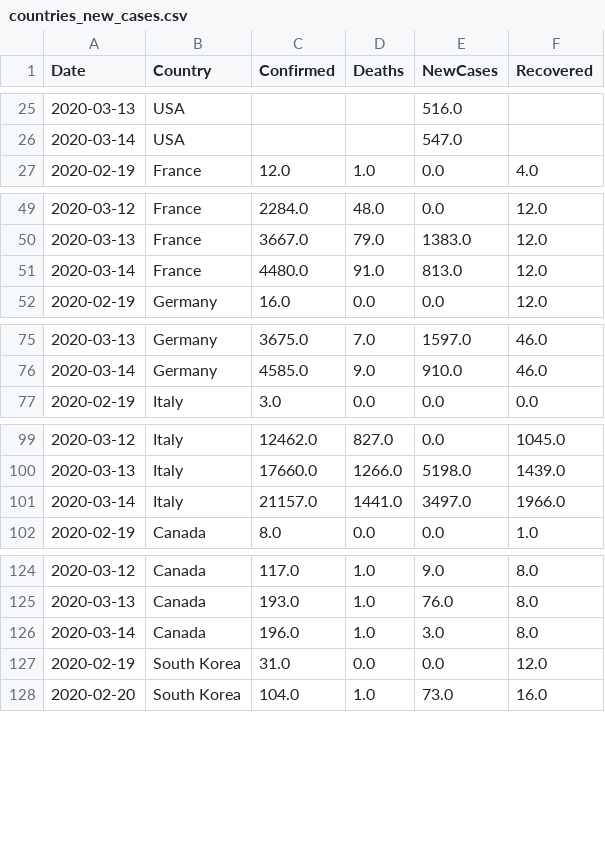
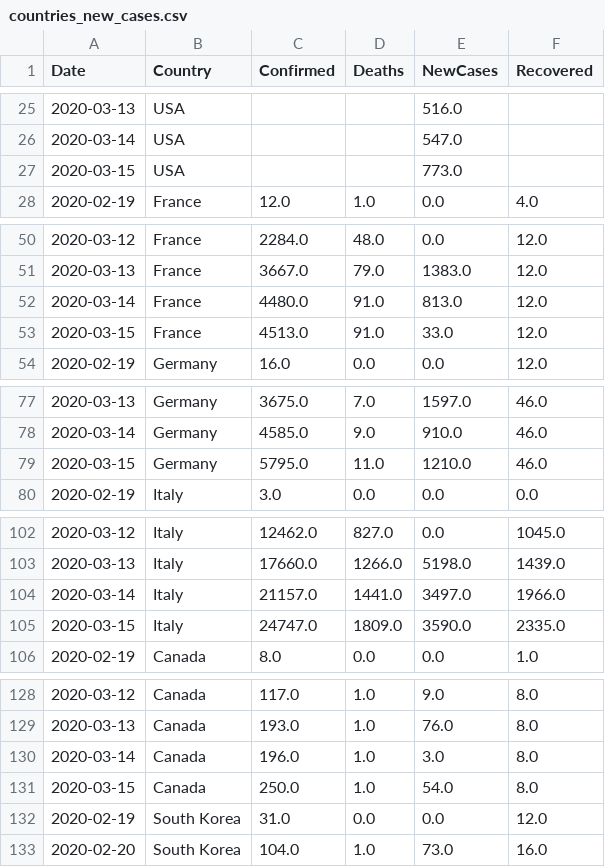
Before and after one commit to vitale232/COVID-19-Plots, a CSV file: output/CSVs/countries_new_cases.csv, drawn as a sheet; only a part is shown, gaps mark what is left out.

```diff
--- a/output/CSVs/countries_new_cases.csv
+++ b/output/CSVs/countries_new_cases.csv
@@ -26,2 +26,3 @@ Date,Country,Confirmed,Deaths,NewCases,Recovered
 2020-03-14,USA,,,547.0,
+2020-03-15,USA,,,773.0,
 2020-02-19,France,12.0,1.0,0.0,4.0
@@ -51,2 +52,3 @@ Date,Country,Confirmed,Deaths,NewCases,Recovered
 2020-03-14,France,4480.0,91.0,813.0,12.0
+2020-03-15,France,4513.0,91.0,33.0,12.0
 2020-02-19,Germany,16.0,0.0,0.0,12.0
@@ -76,2 +78,3 @@ Date,Country,Confirmed,Deaths,NewCases,Recovered
 2020-03-14,Germany,4585.0,9.0,910.0,46.0
+2020-03-15,Germany,5795.0,11.0,1210.0,46.0
 2020-02-19,Italy,3.0,0.0,0.0,0.0
@@ -101,2 +104,3 @@ Date,Country,Confirmed,Deaths,NewCases,Recovered
 2020-03-14,Italy,21157.0,1441.0,3497.0,1966.0
+2020-03-15,Italy,24747.0,1809.0,3590.0,2335.0
 2020-02-19,Canada,8.0,0.0,0.0,1.0
@@ -126,2 +130,3 @@ Date,Country,Confirmed,Deaths,NewCases,Recovered
 2020-03-14,Canada,196.0,1.0,3.0,8.0
+2020-03-15,Canada,250.0,1.0,54.0,8.0
 2020-02-19,South Korea,31.0,0.0,0.0,12.0
```
Also changed, not shown: output/CSVs/states_new_cases.csv, output/CSVs/usa.csv, 14 other files.
